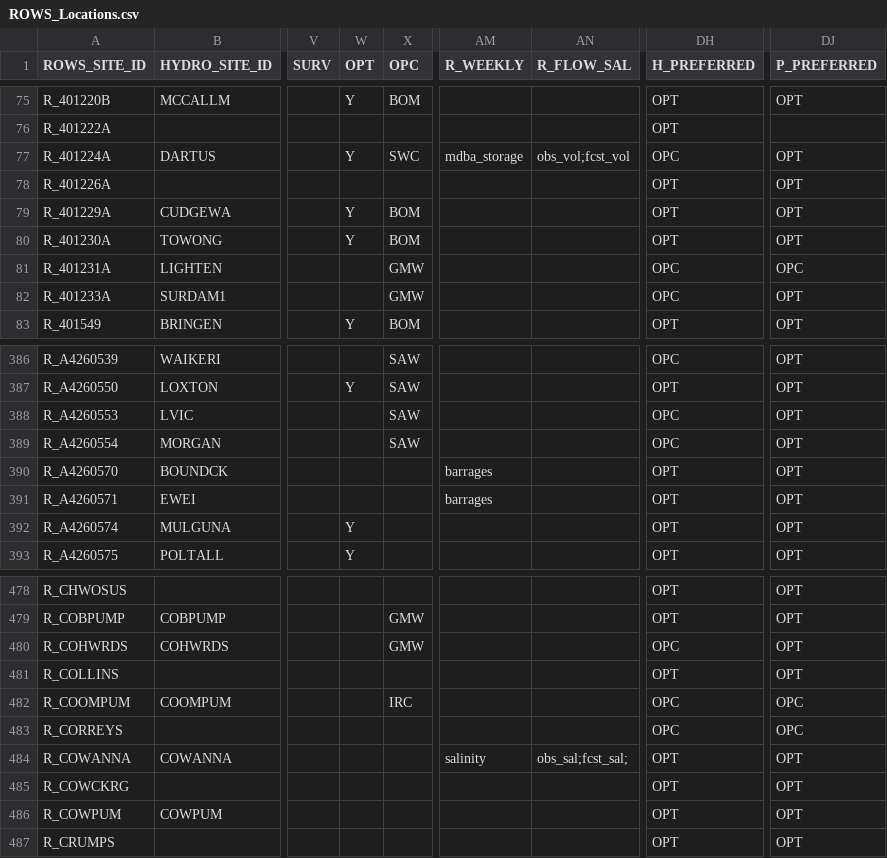
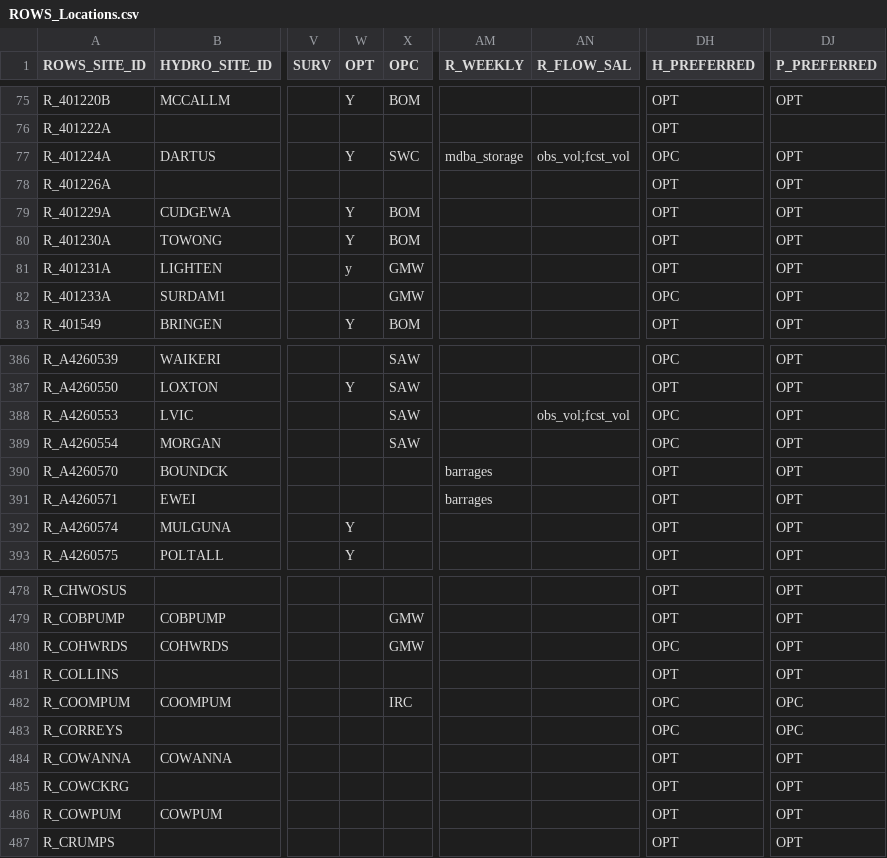
Before and after one commit to lawrenceMDBA/test, a CSV file: Config/MapLayerFiles/ROWS_Locations.csv, drawn as a sheet; only a part is shown, gaps mark what is left out; the diff names each change by its address in the sheet, - before the commit and + after, or states it on an @@ line.

```diff
--- a/Config/MapLayerFiles/ROWS_Locations.csv
+++ b/Config/MapLayerFiles/ROWS_Locations.csv
-W81 (OPT): (empty)
+W81 (OPT): y
-DH81 (H_PREFERRED): OPC
+DH81 (H_PREFERRED): OPT
-DJ81 (P_PREFERRED): OPC
+DJ81 (P_PREFERRED): OPT
-AN388 (R_FLOW_SAL): (empty)
+AN388 (R_FLOW_SAL): obs_vol;fcst_vol
-AM484 (R_WEEKLY): salinity
+AM484 (R_WEEKLY): (empty)
-AN484 (R_FLOW_SAL): obs_sal;fcst_sal;
+AN484 (R_FLOW_SAL): (empty)
```
Also changed, not shown: Config/MapLayerFiles/ROWS_ops_DisplayLayout.csv, 5 other files.
